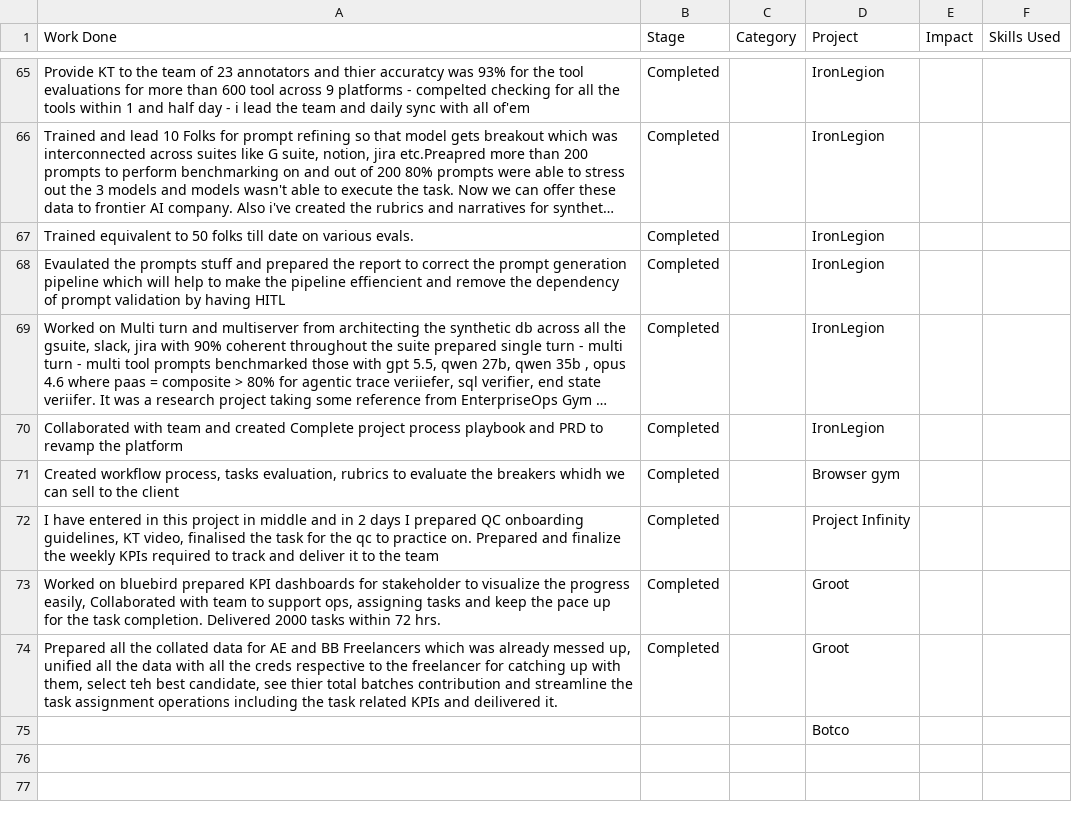
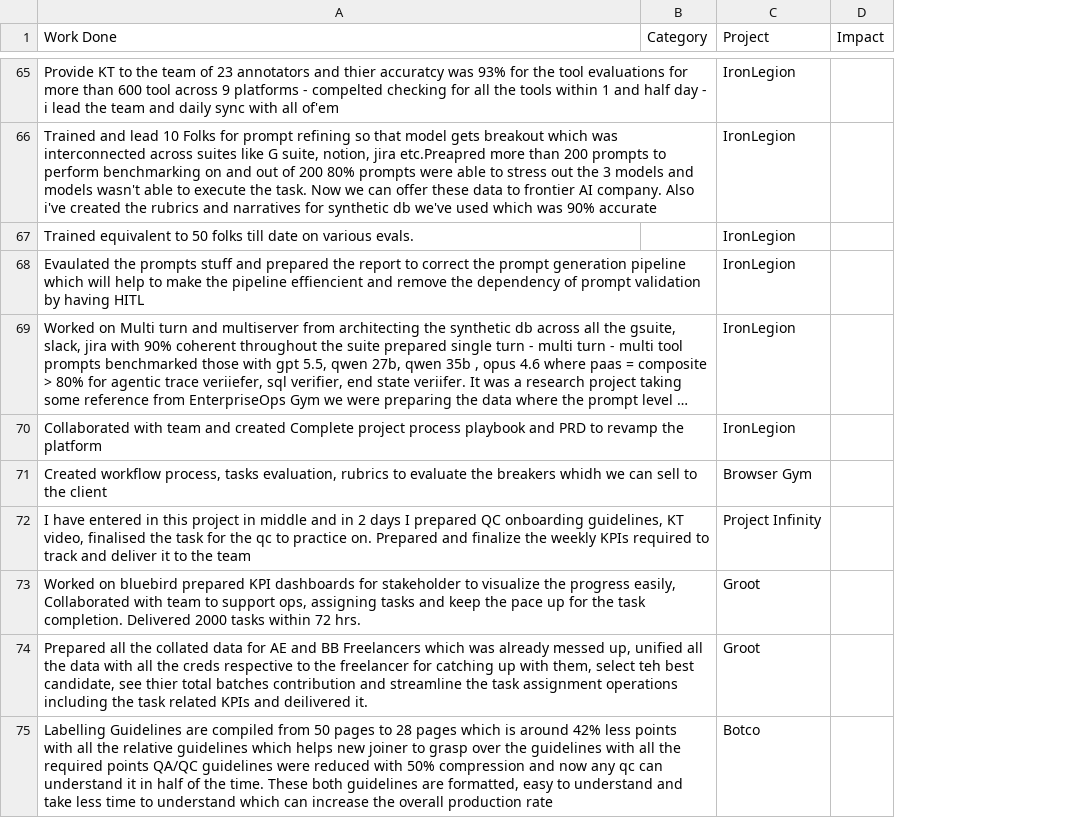
Before and after one commit to r4huldeveloper/rahul_deccanAI_portfolio, a TSV file: RPDA - Overview.tsv, drawn as a sheet; only a part is shown, gaps mark what is left out; long unchanged cells end in …; removed rows and columns are numbered as before the commit, all else as after; the diff covers the shown part only; the diff names each change by its address in the sheet, - before the commit and + after, or states it on an @@ line.

```diff
--- a/RPDA - Overview.tsv
+++ b/RPDA - Overview.tsv
-column B (Stage), rows 65-74: all Completed
-column F (Skills Used), empty
-C71 (Project): Browser gym
+C71 (Project): Browser Gym
-A75 (Work Done): (empty)
+A75 (Work Done): Labelling Guidelines are compiled from 50 pages to 28 pages which is around 42% less points with all the relative guidelines which helps new joiner to grasp over the guidelines with all the required points QA/QC guidelines were reduced with 50% compression and now any qc can understand it in half of the time. These both guidelines are formatted, easy to understand and take less time to understand which can increase the overall production rate
```
Also changed, not shown: 4 added rows elsewhere in this file, 3 other files.
